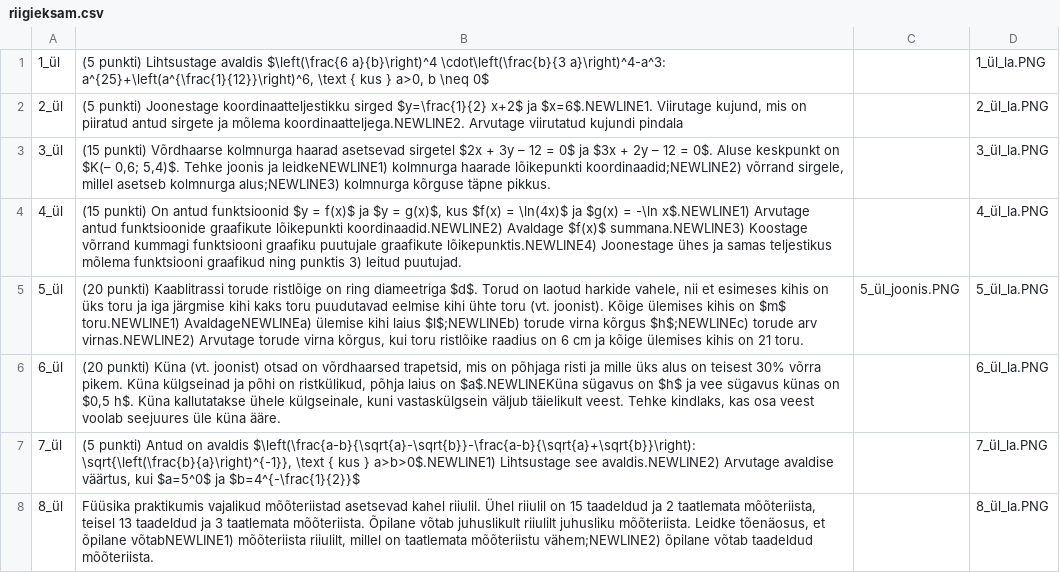
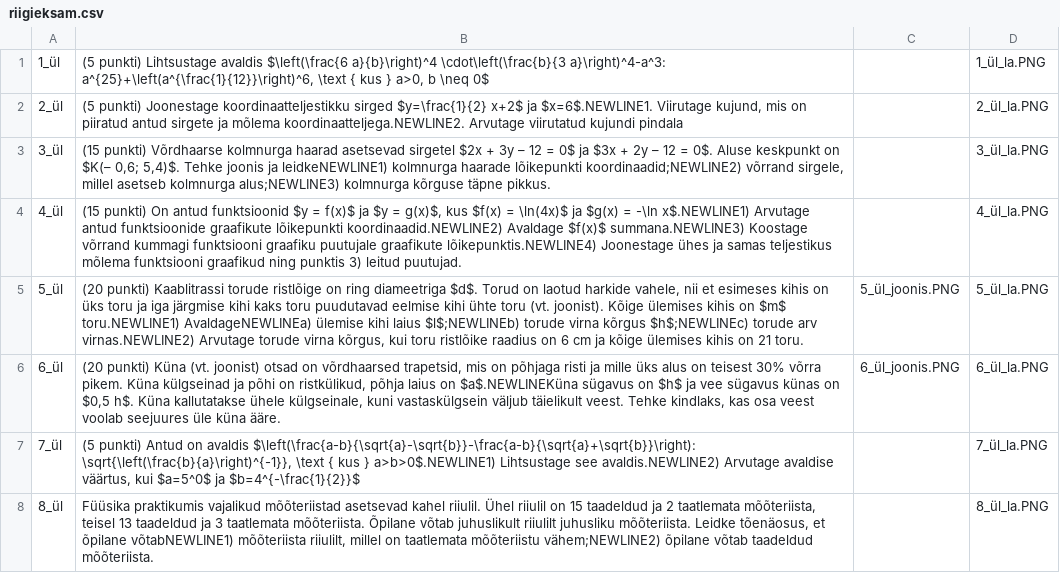
Before and after one commit to kristiank139/progeprojekt, a CSV file: src/mol/data/riigieksam.csv, drawn as a sheet.

```diff
--- a/src/mol/data/riigieksam.csv
+++ b/src/mol/data/riigieksam.csv
@@ -5,3 +5,3 @@
 5_ül,"(20 punkti) Kaablitrassi torude ristlõige on ring diameetriga $d$. Torud on laotud harkide vahele, nii et esimeses kihis on üks toru ja iga järgmise kihi kaks toru puudutavad eelmise kihi ühte toru (vt. joonist). Kõige ülemises kihis on $m$ toru.NEWLINE1) AvaldageNEWLINEa) ülemise kihi laius $l$;NEWLINEb) torude virna kõrgus $h$;NEWLINEc) torude arv virnas.NEWLINE2) Arvutage torude virna kõrgus, kui toru ristlõike raadius on 6 cm ja kõige ülemises kihis on 21 toru.",5_ül_joonis.PNG,5_ül_la.PNG
-6_ül,"(20 punkti) Küna (vt. joonist) otsad on võrdhaarsed trapetsid, mis on põhjaga risti ja mille üks alus on teisest 30% võrra pikem. Küna külgseinad ja põhi on ristkülikud, põhja laius on $a$.NEWLINEKüna sügavus on $h$ ja vee sügavus künas on $0,5 h$. Küna kallutatakse ühele külgseinale, kuni vastaskülgsein väljub täielikult veest. Tehke kindlaks, kas osa veest voolab seejuures üle küna ääre.",,6_ül_la.PNG
+6_ül,"(20 punkti) Küna (vt. joonist) otsad on võrdhaarsed trapetsid, mis on põhjaga risti ja mille üks alus on teisest 30% võrra pikem. Küna külgseinad ja põhi on ristkülikud, põhja laius on $a$.NEWLINEKüna sügavus on $h$ ja vee sügavus künas on $0,5 h$. Küna kallutatakse ühele külgseinale, kuni vastaskülgsein väljub täielikult veest. Tehke kindlaks, kas osa veest voolab seejuures üle küna ääre.",6_ül_joonis.PNG,6_ül_la.PNG
 7_ül,"(5 punkti) Antud on avaldis $\left(\frac{a-b}{\sqrt{a}-\sqrt{b}}-\frac{a-b}{\sqrt{a}+\sqrt{b}}\right): \sqrt{\left(\frac{b}{a}\right)^{-1}}, \text { kus } a>b>0$.NEWLINE1) Lihtsustage see avaldis.NEWLINE2) Arvutage avaldise väärtus, kui $a=5^0$ ja $b=4^{-\frac{1}{2}}$",,7_ül_la.PNG
```
Also changed, not shown: 2 other files.
